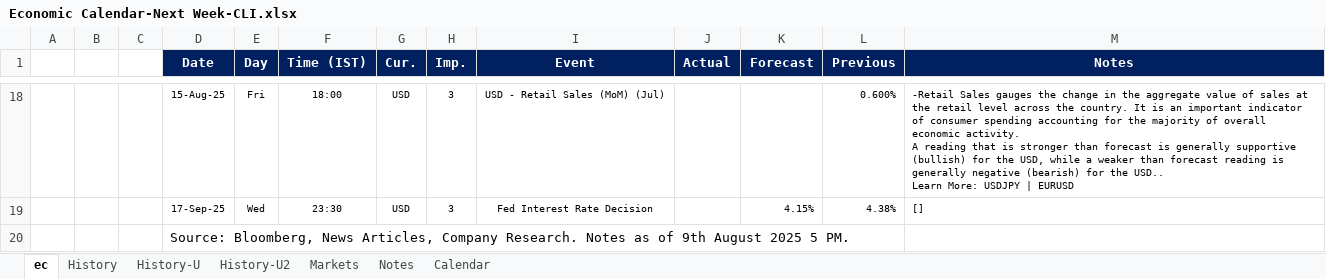
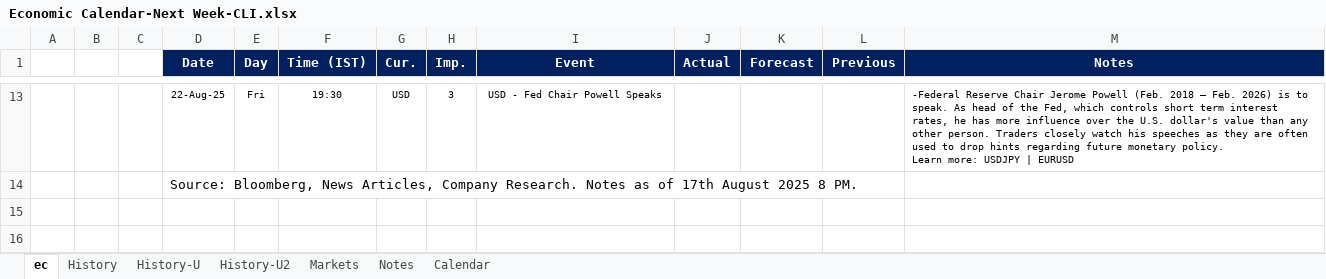
Before and after one commit to pawan-pro/qti-20241210, an Excel workbook: public/blogs/excel/Economic Calendar-Next Week-CLI.xlsx, sheet ec, drawn as a sheet; only a part is shown, gaps mark what is left out; values as stored, in another font and other column widths than the file's, no borders; removed rows and columns are numbered as before the commit, all else as after; ↵ is a line break in a cell; the diff covers the shown part only; the diff names each change by its address in the sheet, - before the commit and + after, or states it on an @@ line.

Commit message:
20250818: adding blog 20250818

```diff
--- a/public/blogs/excel/Economic Calendar-Next Week-CLI.xlsx (sheet ec)
+++ b/public/blogs/excel/Economic Calendar-Next Week-CLI.xlsx (sheet ec)
-D13 (Date): 15-Aug-25
+D13 (Date): 22-Aug-25
-F13 (Time (IST)): 18:00
+F13 (Time (IST)): 19:30
-I13 (Event): USD - Retail Sales (MoM) (Jul)
+I13 (Event): USD - Fed Chair Powell Speaks
-L13 (Previous): 0.600%
+L13 (Previous): (empty)
-M13 (Notes): -Retail Sales gauges the change in the aggregate value of sales at the retail level across the country. It is an important indicator of consumer spending accounting for the majority of overall economic activity. ↵ A reading that is stronger than forecast is generally supportive (bullish) for the USD, while a weaker than forecast reading is generally negative (bearish) for the USD.. ↵ Learn More: USDJPY |…
+M13 (Notes): -Federal Reserve Chair Jerome Powell (Feb. 2018 – Feb. 2026) is to speak. As head of the Fed, which controls short term interest rates, he has more influence over the U.S. dollar's value than any other person. Traders closely watch his speeches as they are often used to drop hints regarding future monetary policy. ↵ Learn more: USDJPY |…
-row 19:  |  |  | 17-Sep-25 | Wed | 23:30 | USD | 3 | Fed Interest Rate Decision |  | 4.15% | 4.38% | []
-D14 (Date): …as of 9th August 2025 5 PM.
+D14 (Date): …as of 17th August 2025 8 PM.
```
Also changed, not shown: 8 added rows, 13 removed rows and 13 edited cells elsewhere in this sheet, 12 other files.
